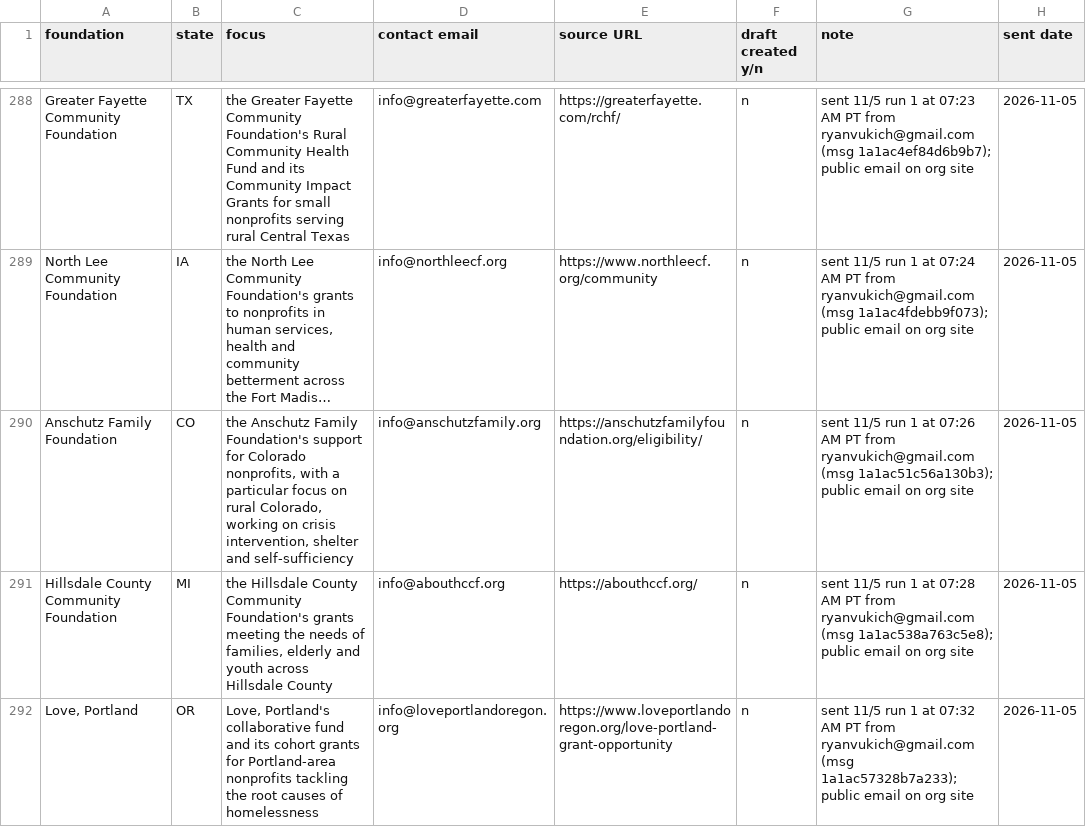
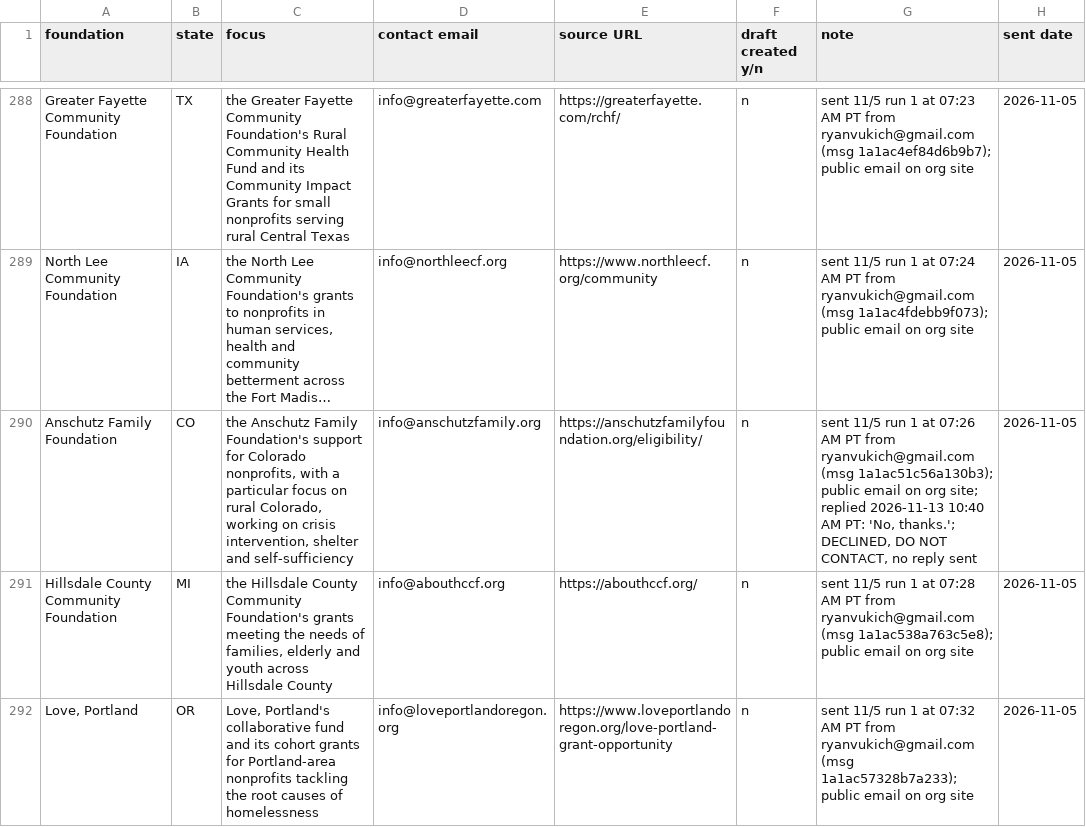
Before and after one commit to ryanultralife/clientplus, a CSV file: campaign/foundation-outreach-week1.csv, drawn as a sheet; only a part is shown, gaps mark what is left out; long unchanged cells end in …; the diff names each change by its address in the sheet, - before the commit and + after, or states it on an @@ line.

Commit message:
tracker: Anschutz Family Foundation declined 11/13, do not contact

```diff
--- a/campaign/foundation-outreach-week1.csv
+++ b/campaign/foundation-outreach-week1.csv
-G290 (note): …on org site
+G290 (note): …on org site; replied 2026-11-13 10:40 AM PT: 'No, thanks.'; DECLINED, DO NOT CONTACT, no reply sent
```
